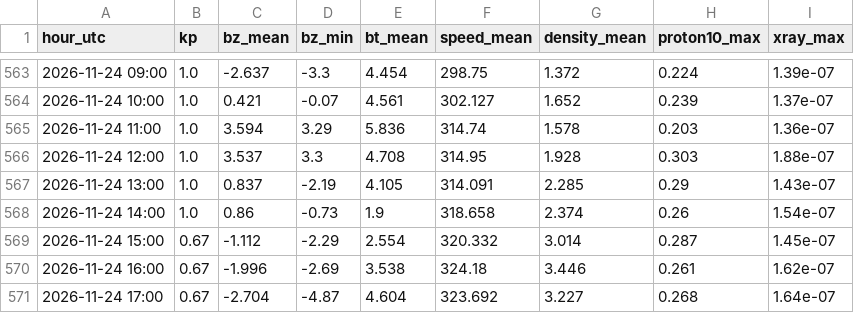
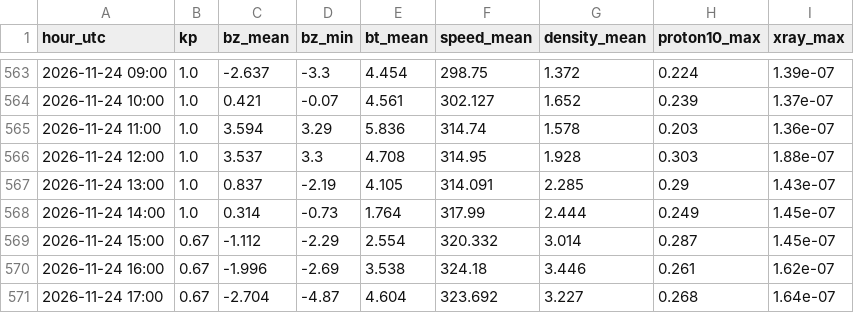
Before and after one commit to ja1bbe/propagation, a CSV file: data/spacewx/2026-11.csv, drawn as a sheet; only a part is shown, gaps mark what is left out.

```diff
--- a/data/spacewx/2026-11.csv
+++ b/data/spacewx/2026-11.csv
@@ -567,3 +567,3 @@ hour_utc,kp,bz_mean,bz_min,bt_mean,speed_mean,density_mean,proton10_max,xray_max
 2026-11-24 13:00,1.0,0.837,-2.19,4.105,314.091,2.285,0.29,1.43e-07
-2026-11-24 14:00,1.0,0.86,-0.73,1.9,318.658,2.374,0.26,1.54e-07
+2026-11-24 14:00,1.0,0.314,-0.73,1.764,317.99,2.444,0.249,1.45e-07
 2026-11-24 15:00,0.67,-1.112,-2.29,2.554,320.332,3.014,0.287,1.45e-07
```
Also changed, not shown: data/samples_v2.csv, 3 other files.
